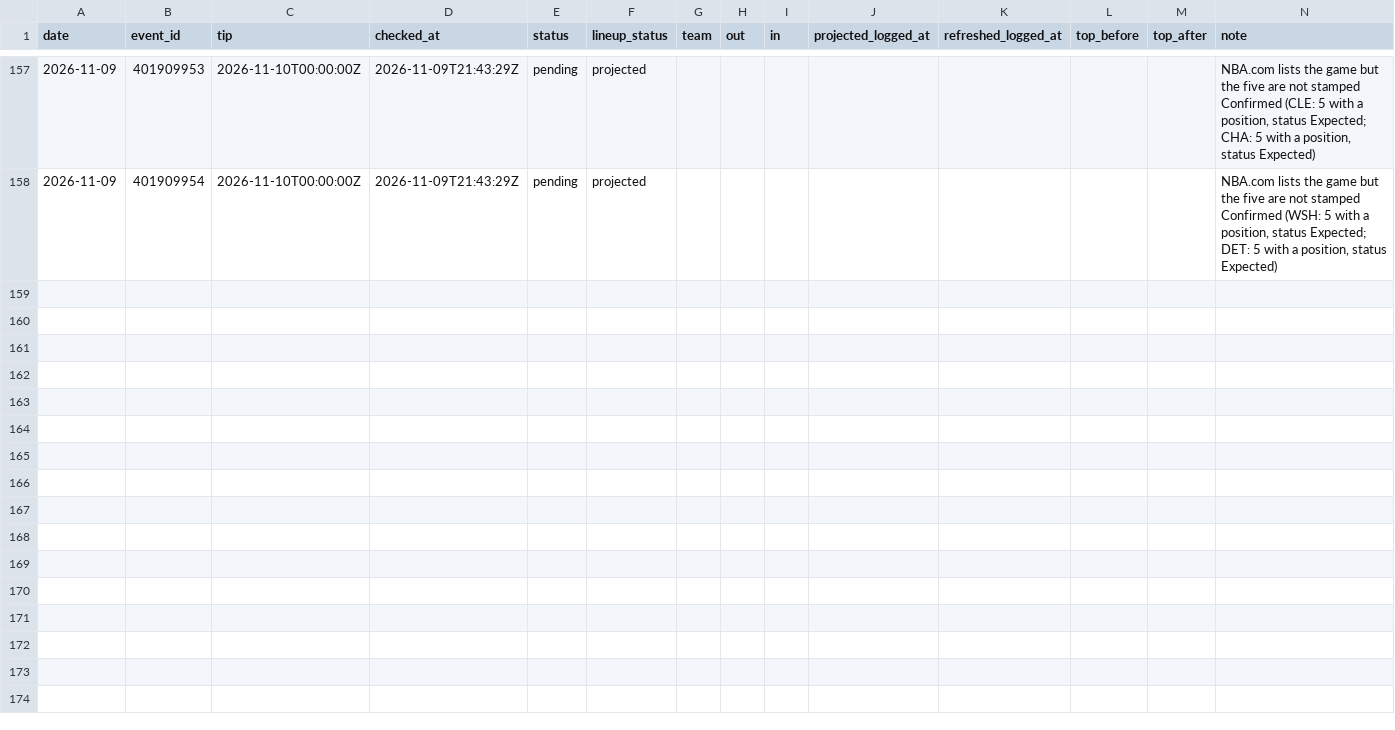
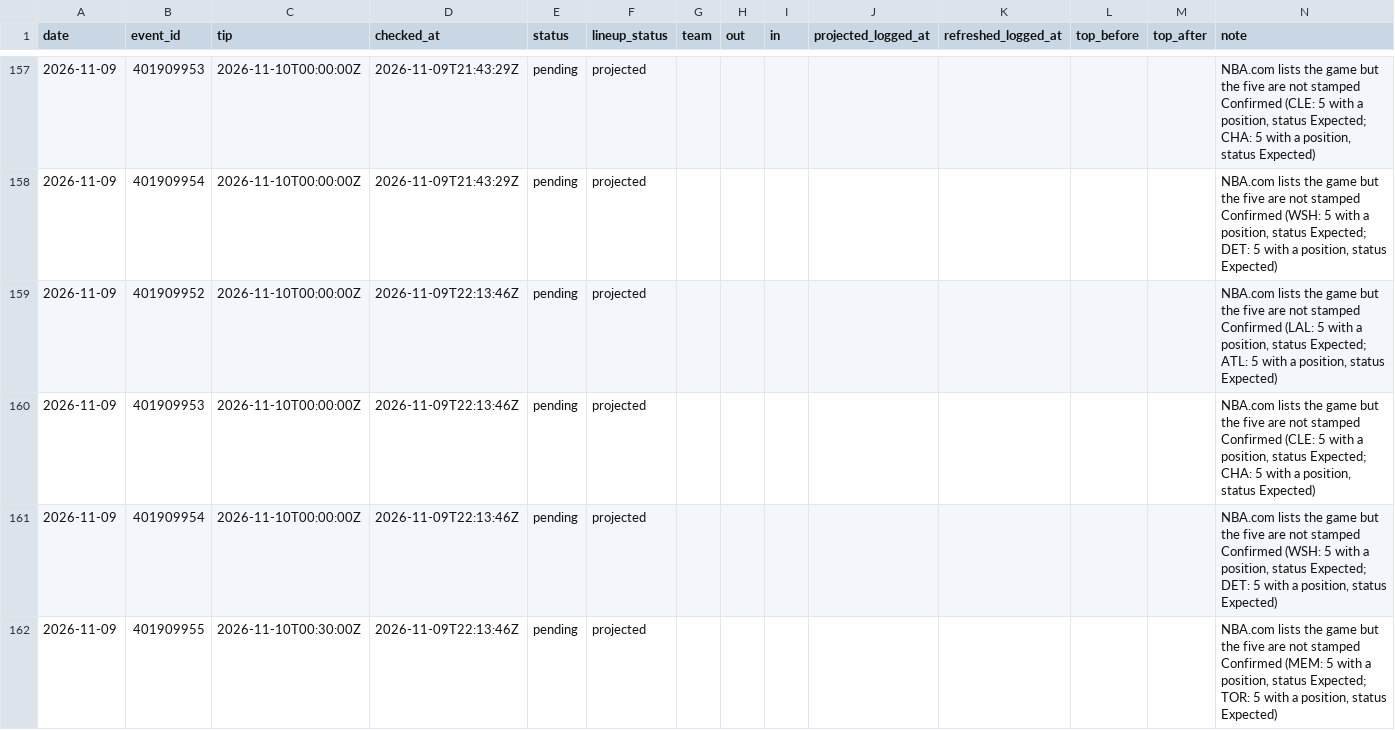
Before and after one commit to macassvic-cmd/arc-lab, a CSV file: data/first_basket_lineups.csv, drawn as a sheet; only a part is shown, gaps mark what is left out.

```diff
--- a/data/first_basket_lineups.csv
+++ b/data/first_basket_lineups.csv
@@ -158 +158,5 @@ date,event_id,tip,checked_at,status,lineup_status,team,out,in,projected_logged_a
 2026-11-09,401909954,2026-11-10T00:00:00Z,2026-11-09T21:43:29Z,pending,projected,,,,,,,,"NBA.com lists the game but the five are not stamped Confirmed (WSH: 5 with a position, status Expected; DET: 5 with a position, status Expected)"
+2026-11-09,401909952,2026-11-10T00:00:00Z,2026-11-09T22:13:46Z,pending,projected,,,,,,,,"NBA.com lists the game but the five are not stamped Confirmed (LAL: 5 with a position, status Expected; ATL: 5 with a position, status Expected)"
+2026-11-09,401909953,2026-11-10T00:00:00Z,2026-11-09T22:13:46Z,pending,projected,,,,,,,,"NBA.com lists the game but the five are not stamped Confirmed (CLE: 5 with a position, status Expected; CHA: 5 with a position, status Expected)"
+2026-11-09,401909954,2026-11-10T00:00:00Z,2026-11-09T22:13:46Z,pending,projected,,,,,,,,"NBA.com lists the game but the five are not stamped Confirmed (WSH: 5 with a position, status Expected; DET: 5 with a position, status Expected)"
+2026-11-09,401909955,2026-11-10T00:30:00Z,2026-11-09T22:13:46Z,pending,projected,,,,,,,,"NBA.com lists the game but the five are not stamped Confirmed (MEM: 5 with a position, status Expected; TOR: 5 with a position, status Expected)"
```
Also changed, not shown: data/paper_log.csv, 1 other file.
